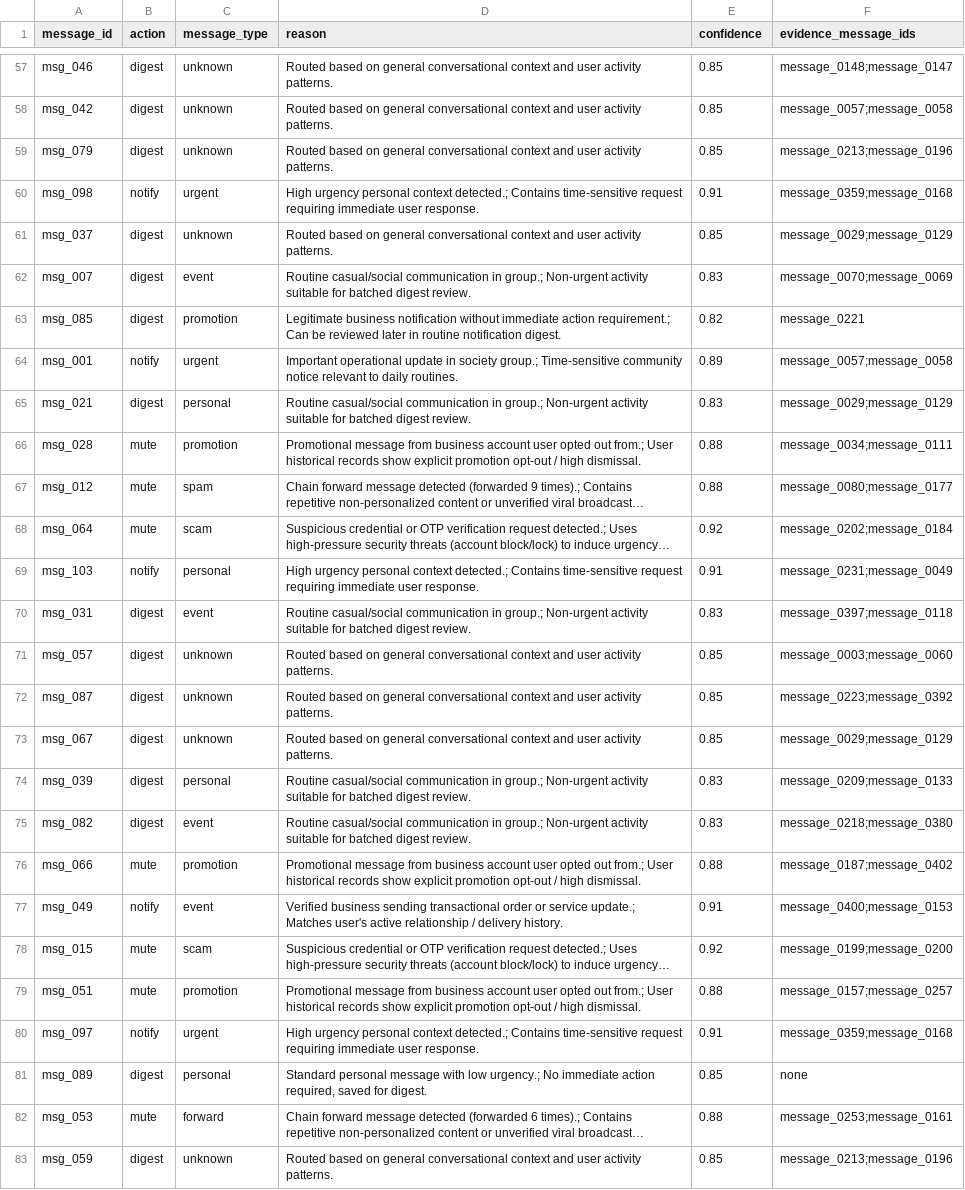
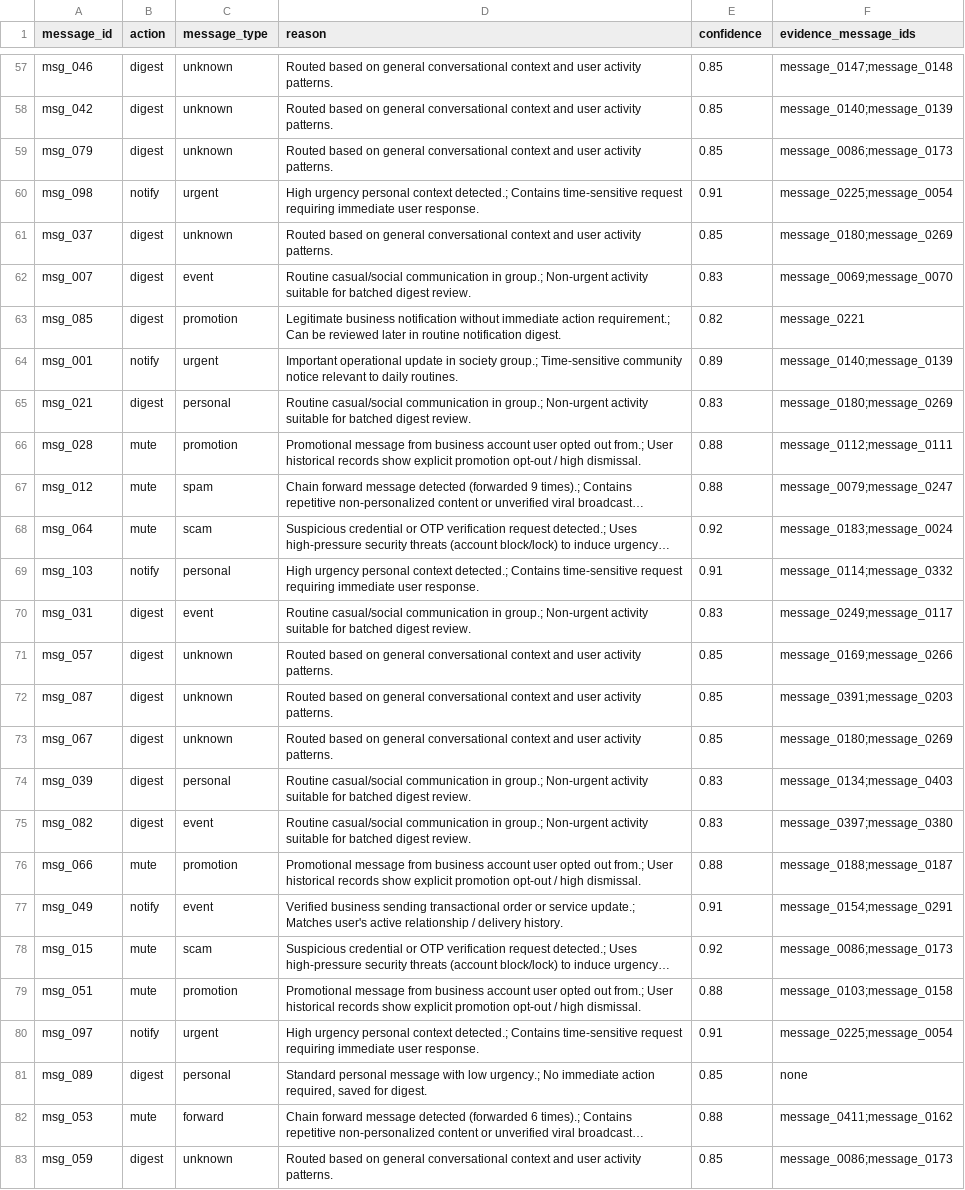
Before and after one commit to siddhihingne12/Message-Notification-Router, a CSV file: dataset/output.csv, drawn as a sheet; only a part is shown, gaps mark what is left out; long unchanged cells end in …; the diff covers the shown part only; the diff names each change by its address in the sheet, - before the commit and + after, or states it on an @@ line.

Commit message:
feat: implement full 8-stage multimodal notification routing pipeline
Stage 1: Data Ingestion - loads 11 CSVs (110 messages, 54 users, 23 groups)
Stage 2: Multimodal Preprocessing - OCR (15 images), Whisper (8 voice notes), text cleaning
Stage 3: User Profile Builder - favorite/ignored contacts, active groups, DND, fatigue
Stage 4: Feature Engineering - 7 normalized scores (urgency, relationship, safety, novelty, importance, time_sensitivity, personalization)
Stage 4B: Context Builder - assembles structured context with sender_info, group_info, business_info, historical_evidence, attention_budget
Stage 5: LLM Reasoning Engine - rule-based AI with confidence gate (>= 0.60) + rule checker fallback
Attention Budget Manager - daily budget tracking with family/safety overrides
Stage 6: Evaluation - accuracy, precision, recall, F1, confusion matrix on 30 ground-truth samples
Stage 7: Output - writes output.csv with action, type, reason, confidence, evidence
Stage 8: Explainability - generates decision_log.json with full evidence for every prediction

Results: Accuracy 80.0%, Macro F1 0.80, Weighted F1 0.80
Uses only Python standard library (no external dependencies)

```diff
--- a/dataset/output.csv
+++ b/dataset/output.csv
-F57 (evidence_message_ids): message_0148;message_0147
+F57 (evidence_message_ids): message_0147;message_0148
-F58 (evidence_message_ids): message_0057;message_0058
+F58 (evidence_message_ids): message_0140;message_0139
-F59 (evidence_message_ids): message_0213;message_0196
+F59 (evidence_message_ids): message_0086;message_0173
-F60 (evidence_message_ids): message_0359;message_0168
+F60 (evidence_message_ids): message_0225;message_0054
-F61 (evidence_message_ids): message_0029;message_0129
+F61 (evidence_message_ids): message_0180;message_0269
-F62 (evidence_message_ids): message_0070;message_0069
+F62 (evidence_message_ids): message_0069;message_0070
-F64 (evidence_message_ids): message_0057;message_0058
+F64 (evidence_message_ids): message_0140;message_0139
-F65 (evidence_message_ids): message_0029;message_0129
+F65 (evidence_message_ids): message_0180;message_0269
-F66 (evidence_message_ids): message_0034;message_0111
+F66 (evidence_message_ids): message_0112;message_0111
-F67 (evidence_message_ids): message_0080;message_0177
+F67 (evidence_message_ids): message_0079;message_0247
-F68 (evidence_message_ids): message_0202;message_0184
+F68 (evidence_message_ids): message_0183;message_0024
-F69 (evidence_message_ids): message_0231;message_0049
+F69 (evidence_message_ids): message_0114;message_0332
-F70 (evidence_message_ids): message_0397;message_0118
+F70 (evidence_message_ids): message_0249;message_0117
-F71 (evidence_message_ids): message_0003;message_0060
+F71 (evidence_message_ids): message_0169;message_0266
-F72 (evidence_message_ids): message_0223;message_0392
+F72 (evidence_message_ids): message_0391;message_0203
-F73 (evidence_message_ids): message_0029;message_0129
+F73 (evidence_message_ids): message_0180;message_0269
-F74 (evidence_message_ids): message_0209;message_0133
+F74 (evidence_message_ids): message_0134;message_0403
-F75 (evidence_message_ids): message_0218;message_0380
+F75 (evidence_message_ids): message_0397;message_0380
-F76 (evidence_message_ids): message_0187;message_0402
+F76 (evidence_message_ids): message_0188;message_0187
-F77 (evidence_message_ids): message_0400;message_0153
+F77 (evidence_message_ids): message_0154;message_0291
-F78 (evidence_message_ids): message_0199;message_0200
+F78 (evidence_message_ids): message_0086;message_0173
-F79 (evidence_message_ids): message_0157;message_0257
+F79 (evidence_message_ids): message_0103;message_0158
-F80 (evidence_message_ids): message_0359;message_0168
+F80 (evidence_message_ids): message_0225;message_0054
-F82 (evidence_message_ids): message_0253;message_0161
+F82 (evidence_message_ids): message_0411;message_0162
-F83 (evidence_message_ids): message_0213;message_0196
+F83 (evidence_message_ids): message_0086;message_0173
```
Also changed, not shown: 89 edited cells elsewhere in this file, output.csv, 17 other files.
